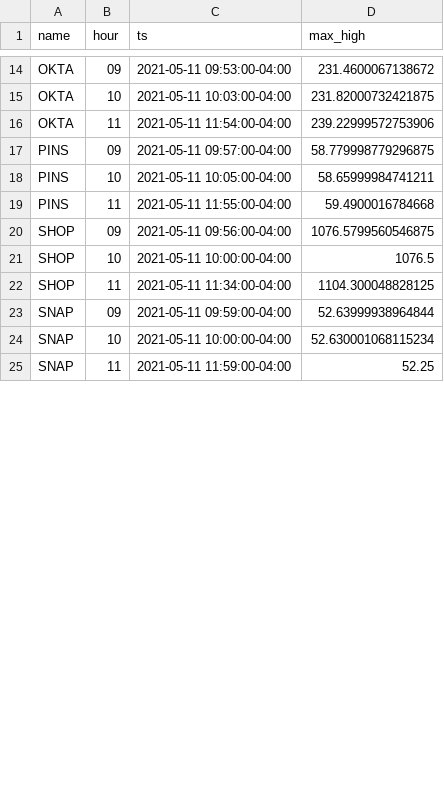
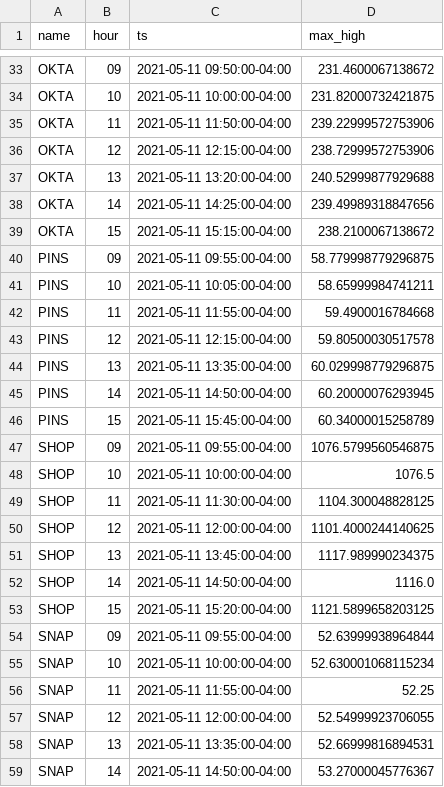
Before and after one commit to behzad00/Streaming-Finance-Data, a CSV file: results.csv, drawn as a sheet; only a part is shown, gaps mark what is left out; the diff covers the shown part only.

```diff
--- a/results.csv
+++ b/results.csv
@@ -14,12 +33,27 @@
-"OKTA","09","2021-05-11 09:53:00-04:00","231.4600067138672"
-"OKTA","10","2021-05-11 10:03:00-04:00","231.82000732421875"
-"OKTA","11","2021-05-11 11:54:00-04:00","239.22999572753906"
-"PINS","09","2021-05-11 09:57:00-04:00","58.779998779296875"
+"OKTA","09","2021-05-11 09:50:00-04:00","231.4600067138672"
+"OKTA","10","2021-05-11 10:00:00-04:00","231.82000732421875"
+"OKTA","11","2021-05-11 11:50:00-04:00","239.22999572753906"
+"OKTA","12","2021-05-11 12:15:00-04:00","238.72999572753906"
+"OKTA","13","2021-05-11 13:20:00-04:00","240.52999877929688"
+"OKTA","14","2021-05-11 14:25:00-04:00","239.49989318847656"
+"OKTA","15","2021-05-11 15:15:00-04:00","238.2100067138672"
+"PINS","09","2021-05-11 09:55:00-04:00","58.779998779296875"
 "PINS","10","2021-05-11 10:05:00-04:00","58.65999984741211"
 "PINS","11","2021-05-11 11:55:00-04:00","59.4900016784668"
-"SHOP","09","2021-05-11 09:56:00-04:00","1076.5799560546875"
+"PINS","12","2021-05-11 12:15:00-04:00","59.80500030517578"
+"PINS","13","2021-05-11 13:35:00-04:00","60.029998779296875"
+"PINS","14","2021-05-11 14:50:00-04:00","60.20000076293945"
+"PINS","15","2021-05-11 15:45:00-04:00","60.34000015258789"
+"SHOP","09","2021-05-11 09:55:00-04:00","1076.5799560546875"
 "SHOP","10","2021-05-11 10:00:00-04:00","1076.5"
-"SHOP","11","2021-05-11 11:34:00-04:00","1104.300048828125"
-"SNAP","09","2021-05-11 09:59:00-04:00","52.63999938964844"
+"SHOP","11","2021-05-11 11:30:00-04:00","1104.300048828125"
+"SHOP","12","2021-05-11 12:00:00-04:00","1101.4000244140625"
+"SHOP","13","2021-05-11 13:45:00-04:00","1117.989990234375"
+"SHOP","14","2021-05-11 14:50:00-04:00","1116.0"
+"SHOP","15","2021-05-11 15:20:00-04:00","1121.5899658203125"
+"SNAP","09","2021-05-11 09:55:00-04:00","52.63999938964844"
 "SNAP","10","2021-05-11 10:00:00-04:00","52.630001068115234"
-"SNAP","11","2021-05-11 11:59:00-04:00","52.25"
+"SNAP","11","2021-05-11 11:55:00-04:00","52.25"
+"SNAP","12","2021-05-11 12:00:00-04:00","52.54999923706055"
+"SNAP","13","2021-05-11 13:35:00-04:00","52.66999816894531"
+"SNAP","14","2021-05-11 14:50:00-04:00","53.27000045776367"
```
Also changed, not shown: 28 added rows, 1 removed row and 16 edited cells elsewhere in this file, 5 other files.
